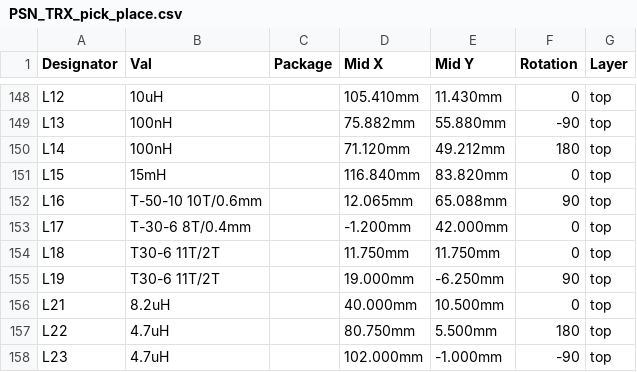
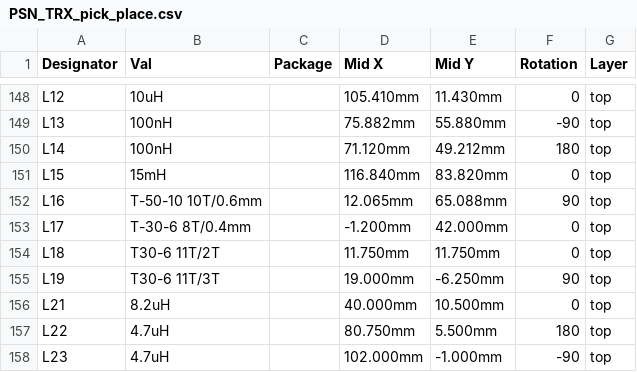
Before and after one commit to kazushinjo/PSN_TRX_XIAO_ESP32C3-V2, a CSV file: kicad/PSN_TRX_pick_place.csv, drawn as a sheet; only a part is shown, gaps mark what is left out.

```diff
--- a/kicad/PSN_TRX_pick_place.csv
+++ b/kicad/PSN_TRX_pick_place.csv
@@ -154,3 +154,3 @@ L17,T-30-6 8T/0.4mm,,-1.200mm,42.000mm,0,top
 L18,T30-6 11T/2T,,11.750mm,11.750mm,0,top
-L19,T30-6 11T/2T,,19.000mm,-6.250mm,90,top
+L19,T30-6 11T/3T,,19.000mm,-6.250mm,90,top
 L21,8.2uH,,40.000mm,10.500mm,0,top
```
Also changed, not shown: kicad/bom.csv, kicad/bom_purchase.csv, 17 other files.
